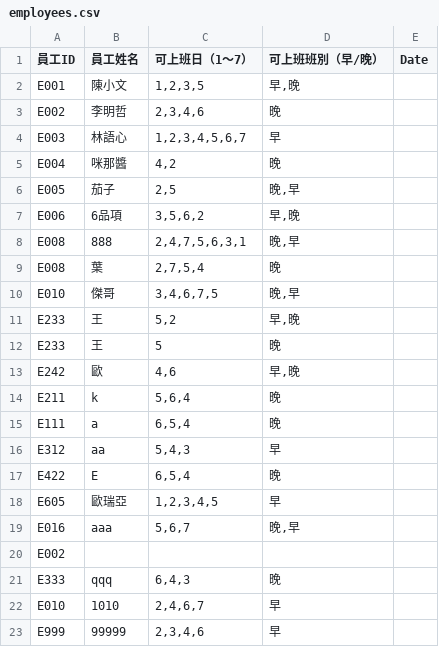
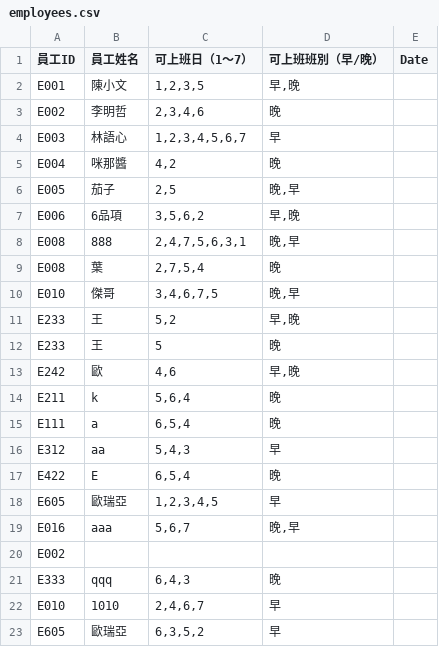
Before and after one commit to wwwcxwhywhy/Scheduling, a CSV file: employees.csv, drawn as a sheet.

Commit message:
新增員工資料

```diff
--- a/employees.csv
+++ b/employees.csv
@@ -22,2 +22,2 @@ E333,qqq,"6,4,3",晚,
 E010,1010,"2,4,6,7",早,
-E999,99999,"2,3,4,6",早,
+E605,歐瑞亞,"6,3,5,2",早,
```
